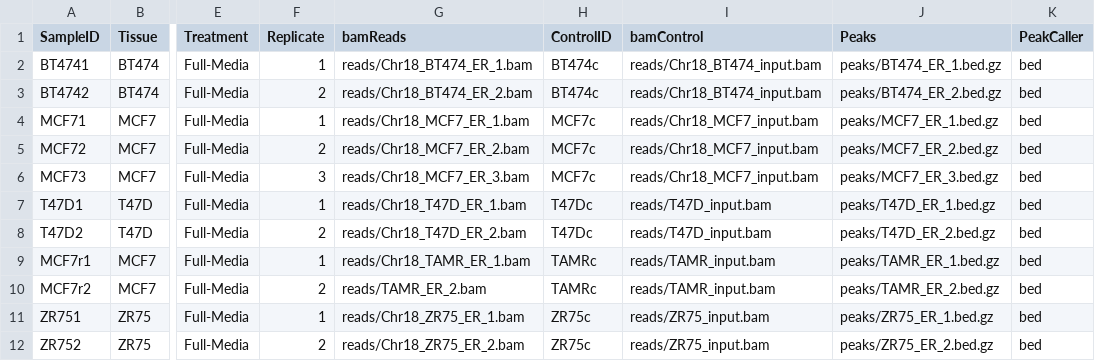
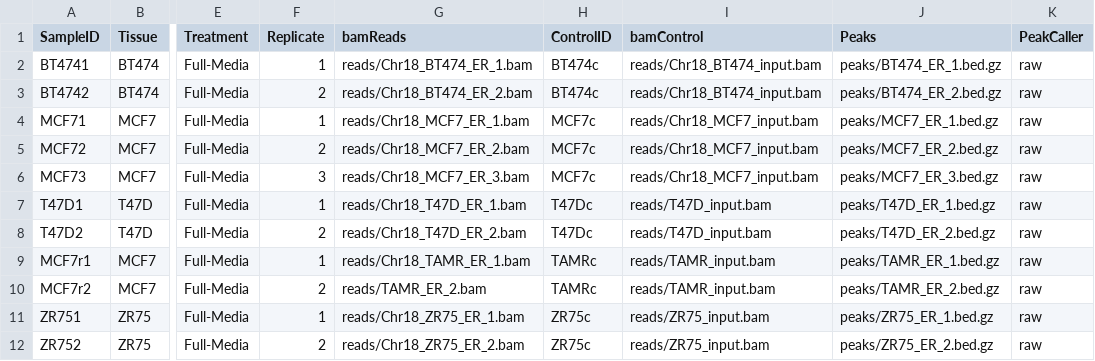
Before and after one commit to rescalante-lilly/DiffBind, a CSV file: inst/extra/tamoxifen.csv, drawn as a sheet; only a part is shown, gaps mark what is left out; the diff names each change by its address in the sheet, - before the commit and + after, or states it on an @@ line.

```diff
--- a/inst/extra/tamoxifen.csv
+++ b/inst/extra/tamoxifen.csv
-K2:K12 (PeakCaller): bed
+K2:K12 (PeakCaller): raw
```
Also changed, not shown: 16 other files.
